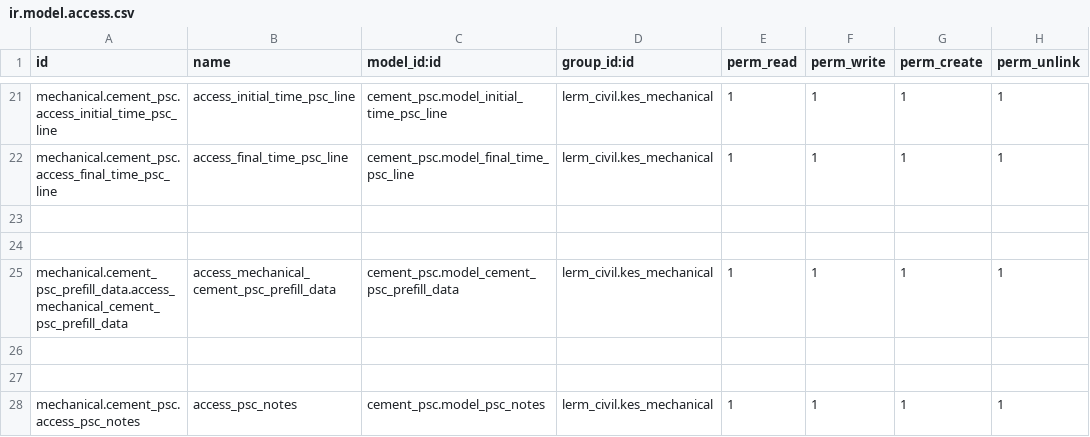
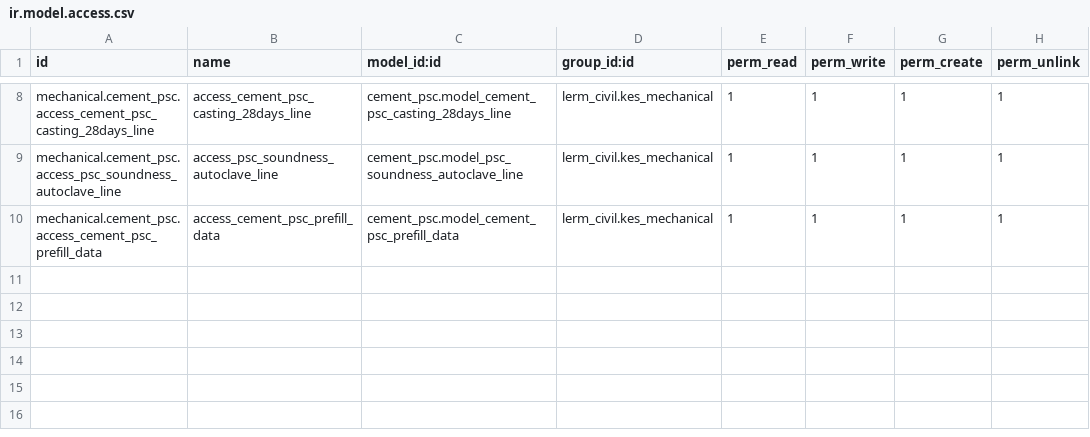
Before and after one commit to Usman-Shaikhnag/lerm_civil_products, a CSV file: cement_psc/security/ir.model.access.csv, drawn as a sheet; only a part is shown, gaps mark what is left out; removed rows and columns are numbered as before the commit, all else as after; the diff covers the shown part only; the diff names each change by its address in the sheet, - before the commit and + after, or states it on an @@ line.

```diff
--- a/cement_psc/security/ir.model.access.csv
+++ b/cement_psc/security/ir.model.access.csv
-A8 (id): mechanical.cement_psc.access_initial_time_psc_line
+A8 (id): mechanical.cement_psc.access_cement_psc_casting_28days_line
-B8 (name): access_initial_time_psc_line
+B8 (name): access_cement_psc_casting_28days_line
-C8 (model_id:id): cement_psc.model_initial_time_psc_line
+C8 (model_id:id): cement_psc.model_cement_psc_casting_28days_line
-A9 (id): mechanical.cement_psc.access_final_time_psc_line
+A9 (id): mechanical.cement_psc.access_psc_soundness_autoclave_line
-B9 (name): access_final_time_psc_line
+B9 (name): access_psc_soundness_autoclave_line
-C9 (model_id:id): cement_psc.model_final_time_psc_line
+C9 (model_id:id): cement_psc.model_psc_soundness_autoclave_line
-row 23: (empty)
-row 24: (empty)
-A10 (id): mechanical.cement_psc_prefill_data.access_mechanical_cement_psc_prefill_data
+A10 (id): mechanical.cement_psc.access_cement_psc_prefill_data
-B10 (name): access_mechanical_cement_psc_prefill_data
+B10 (name): access_cement_psc_prefill_data
-row 26: (empty)
-row 27: (empty)
-row 28: mechanical.cement_psc.access_psc_notes | access_psc_notes | cement_psc.model_psc_notes | lerm_civil.kes_mechanical | 1 | 1 | 1 | 1
```
Also changed, not shown: 13 removed rows and 18 edited cells elsewhere in this file, cement_ppc/security/ir.model.access.csv, 15 other files.
